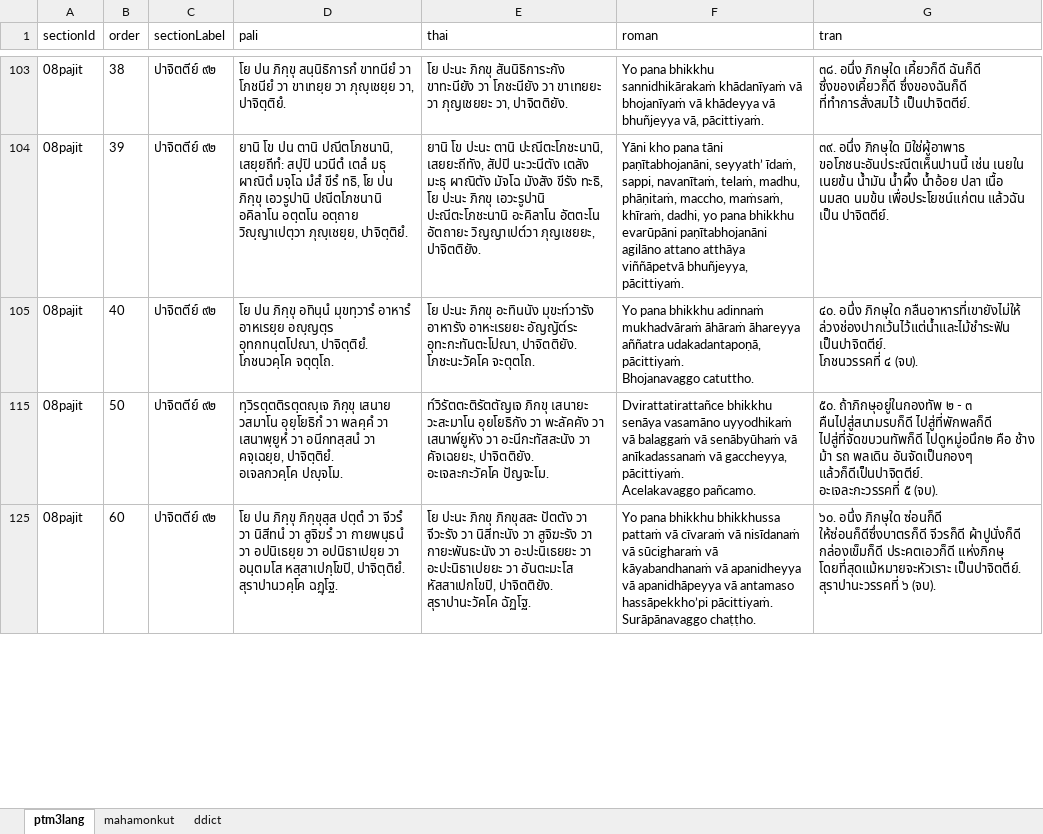
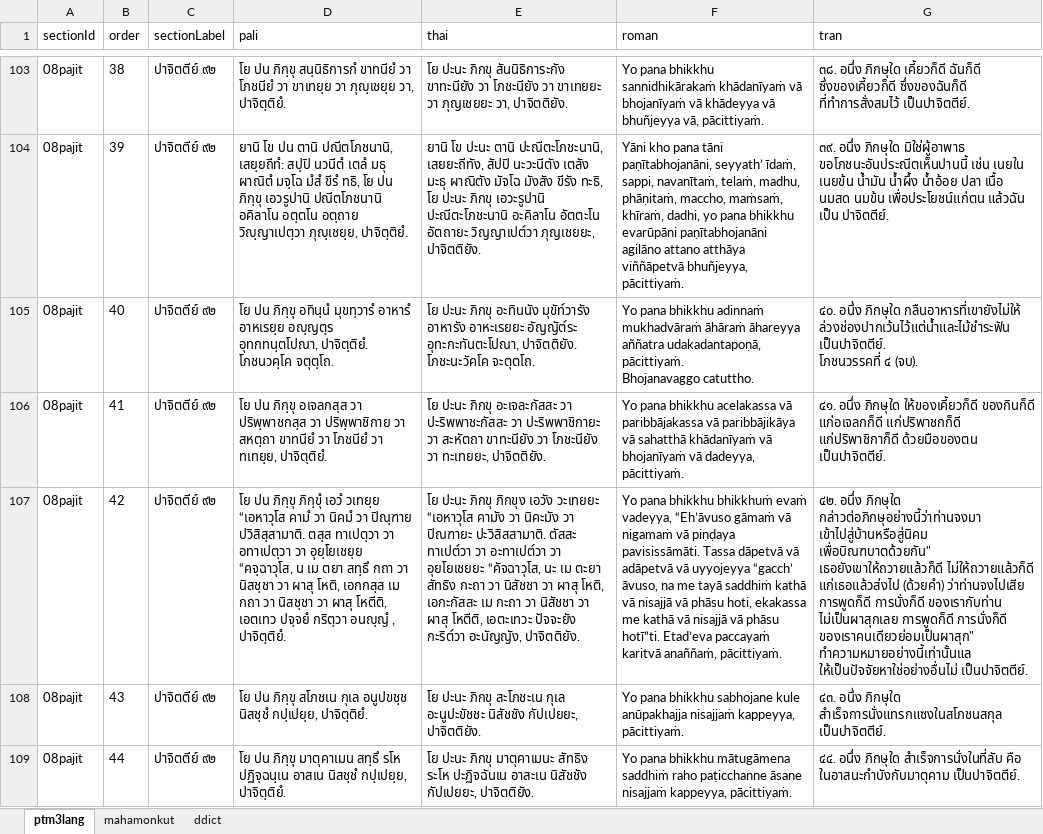
Before and after one commit to krist7599555/patimokkha, an Excel workbook: src/ggsheet/patim.xlsx, sheet ptm3lang, drawn as a sheet; only a part is shown, gaps mark what is left out; the shorter side is filled out with more unchanged rows; values as stored, in another font and other column widths than the file's, no borders; charts and pictures not drawn; the diff covers the shown part only; the diff names each change by its address in the sheet, - before the commit and + after, or states it on an @@ line.

Commit message:
feat: pass all siam xlsx

```diff
--- a/src/ggsheet/patim.xlsx (sheet ptm3lang)
+++ b/src/ggsheet/patim.xlsx (sheet ptm3lang)
-E105 (thai): …ภิกขุ อะทินนัง มุขะท๎วารัง อาหารัง อาหะเรยยะ…
+E105 (thai): …ภิกขุ อะทินนัง มุขัท๎วารัง อาหารัง อาหะเรยยะ…
@@ row 106 unhidden: 08pajit | 41 | ปาจิตตีย์ ๙๒ | โย ปน ภิกฺขุ อเจลกสฺส วา ปริพฺพาชกสฺส วา ปริพฺพาชิกาย วา สหตฺถา ขาทนียํ วา โภชนียํ วา ทเทยฺย, ปาจิตฺติยํ. | โย ปะนะ ภิกขุ อะเจละกัสสะ วา ปะริพพาชะกัสสะ วา ปะริพพาชิกายะ วา สะหัตถา ขาทะนียัง วา โภชะนียัง วา ทะเทยยะ, ปาจิตติยัง. | Yo pana bhikkhu acelakassa vā paribbājakassa vā paribbājikāya vā sahatthā khādanīyaṁ vā bhojanīyaṁ vā dadeyya, pācittiyaṁ. | ๔๑. อนึ่ง ภิกษุใด ให้ของเคี้ยวก็ดี ของกินก็ดี แก่อเจลกก็ดี แก่ปริพาชกก็ดี แก่ปริพาชิกาก็ดี ด้วยมือของตน เป็นปาจิตตีย์. @@
+row 107: 08pajit | 42 | ปาจิตตีย์ ๙๒ | โย ปน ภิกฺขุ ภิกฺขุํ เอวํ วเทยฺย “เอหาวุโส คามํ วา นิคมํ วา ปิณฺฑาย ปวิสิสฺสามาติ. ตสฺส ทาเปตฺวา วา อทาเปตฺวา วา อุยฺโยเชยฺย “คจฺฉาวุโส, น เม ตยา สทฺธึ กถา วา นิสชฺชา วา ผาสุ โหติ, เอกกสฺส เม กถา วา นิสชฺชา วา ผาสุ โหตีติ, เอตเทว ปจฺจยํ กริตฺวา อนญฺญํ , ปาจิตฺติยํ. | โย ปะนะ ภิกขุ ภิกขุง เอวัง วะเทยยะ “เอหาวุโส คามัง วา นิคะมัง วา ปิณฑายะ ปะวิสิสสามาติ. ตัสสะ ทาเปต๎วา วา อะทาเปต๎วา วา อุยโยเชยยะ “คัจฉาวุโส, นะ เม ตะยา สัทธิง กะถา วา นิสัชชา วา ผาสุ โหติ, เอกะกัสสะ เม กะถา วา นิสัชชา วา ผาสุ โหตีติ, เอตะเทวะ ปัจจะยัง กะริต๎วา อะนัญญัง, ปาจิตติยัง. | Yo pana bhikkhu bhikkhuṁ evaṁ vadeyya, “Eh’āvuso gāmaṁ vā nigamaṁ vā piṇḍaya pavisissāmāti. Tassa dāpetvā vā adāpetvā vā uyyojeyya “gacch’ āvuso, na me tayā saddhiṁ kathā vā nisajjā vā phāsu hoti, ekakassa me kathā vā nisajjā vā phāsu hotī”ti. Etad’eva paccayaṁ karitvā anaññaṁ, pācittiyaṁ. | ๔๒. อนึ่ง ภิกษุใด กล่าวต่อภิกษุอย่างนี้ว่าท่านจงมา เข้าไปสู่บ้านหรือสู่นิคม เพื่อบิณฑบาตด้วยกัน" เธอยังเขาให้ถวายแล้วก็ดี ไม่ให้ถวายแล้วก็ดี แก่เธอแล้วส่งไป (ด้วยคำ) ว่าท่านจงไปเสีย การพูดก็ดี การนั่งก็ดี ของเรากับท่าน ไม่เป็นผาสุกเลย การพูดก็ดี การนั่งก็ดี ของเราคนเดียวย่อมเป็นผาสุก" ทำความหมายอย่างนี้เท่านั้นแล ให้เป็นปัจจัยหาใช่อย่างอื่นไม่ เป็นปาจิตตีย์.
@@ row 108 unhidden: 08pajit | 43 | ปาจิตตีย์ ๙๒ | โย ปน ภิกฺขุ สโภชเน กุเล อนูปขชฺช นิสชฺชํ กปฺเปยฺย, ปาจิตฺติยํ. | โย ปะนะ ภิกขุ สะโภชะเน กุเล อะนูปะขัชชะ นิสัชชัง กัปเปยยะ, ปาจิตติยัง. | Yo pana bhikkhu sabhojane kule anūpakhajja nisajjaṁ kappeyya, pācittiyaṁ. | ๔๓. อนึ่ง ภิกษุใด สำเร็จการนั่งแทรกแซงในสโภชนสกุล เป็นปาจิตตีย์. @@
@@ row 109 unhidden: 08pajit | 44 | ปาจิตตีย์ ๙๒ | โย ปน ภิกฺขุ มาตุคาเมน สทฺธึ รโห ปฏิจฺฉนฺเน อาสเน นิสชฺชํ กปฺเปยฺย, ปาจิตฺติยํ. | โย ปะนะ ภิกขุ มาตุคาเมนะ สัทธิง ระโห ปะฏิจฉันเน อาสะเน นิสัชชัง กัปเปยยะ, ปาจิตติยัง. | Yo pana bhikkhu mātugāmena saddhiṁ raho paṭicchanne āsane nisajjaṁ kappeyya, pācittiyaṁ. | ๔๔. อนึ่ง ภิกษุใด สำเร็จการนั่งในที่ลับ คือ ในอาสนะกำบังกับมาตุคาม เป็นปาจิตตีย์. @@
```
Also changed, not shown: 11 added rows, 50 hidden or unhidden rows and 27 edited cells elsewhere in this sheet, hidden cells, 31 other files.
